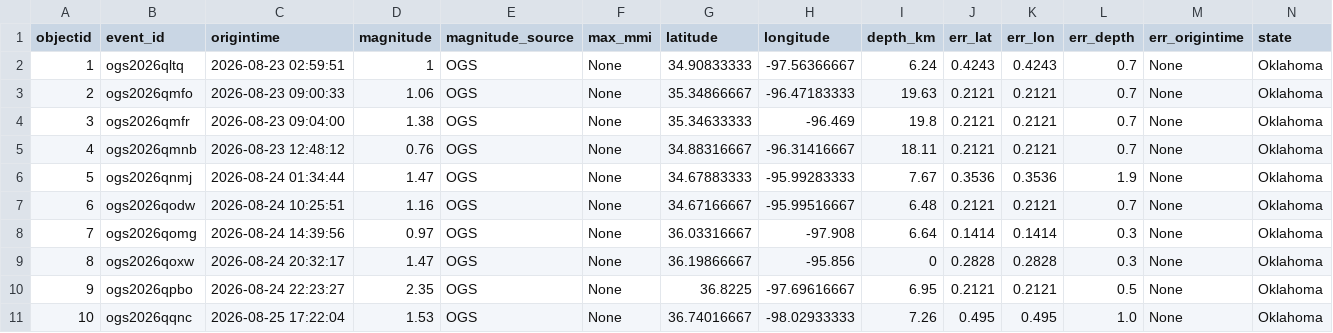
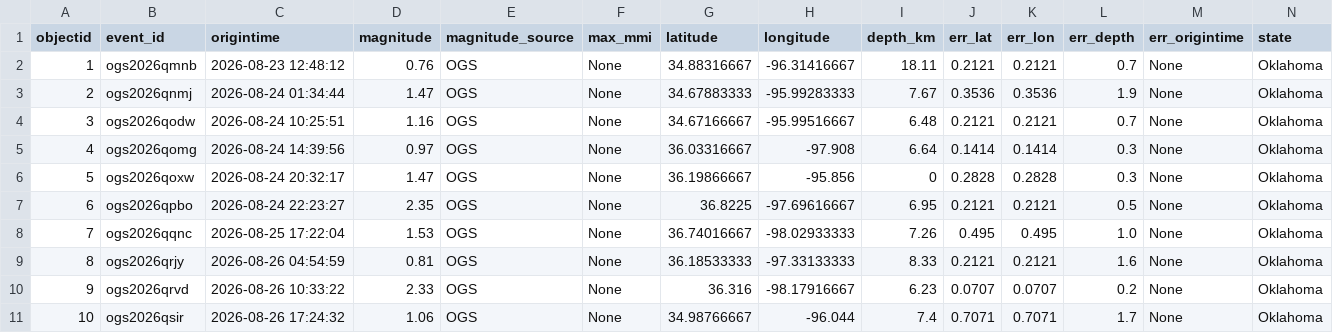
Before and after one commit to Hy-X/OGS_Catalog_Update, a CSV file: ogs_events_past_30days.csv, drawn as a sheet; only a part is shown; the shorter side is filled out with more unchanged rows; removed rows and columns are numbered as before the commit, all else as after; rows hold the shown columns only; the diff names each change by its address in the sheet, - before the commit and + after, or states it on an @@ line.

```diff
--- a/ogs_events_past_30days.csv
+++ b/ogs_events_past_30days.csv
-row 2: 1 | ogs2026qltq | 2026-08-23 02:59:51 | 1 | OGS | None | 34.90833333 | -97.56366667 | 6.24 | 0.4243 | 0.4243 | 0.7 | None | Oklahoma
-row 3: 2 | ogs2026qmfo | 2026-08-23 09:00:33 | 1.06 | OGS | None | 35.34866667 | -96.47183333 | 19.63 | 0.2121 | 0.2121 | 0.7 | None | Oklahoma
-row 4: 3 | ogs2026qmfr | 2026-08-23 09:04:00 | 1.38 | OGS | None | 35.34633333 | -96.469 | 19.8 | 0.2121 | 0.2121 | 0.7 | None | Oklahoma
@@ column A (objectid) renumbered from row 2 down @@
```
